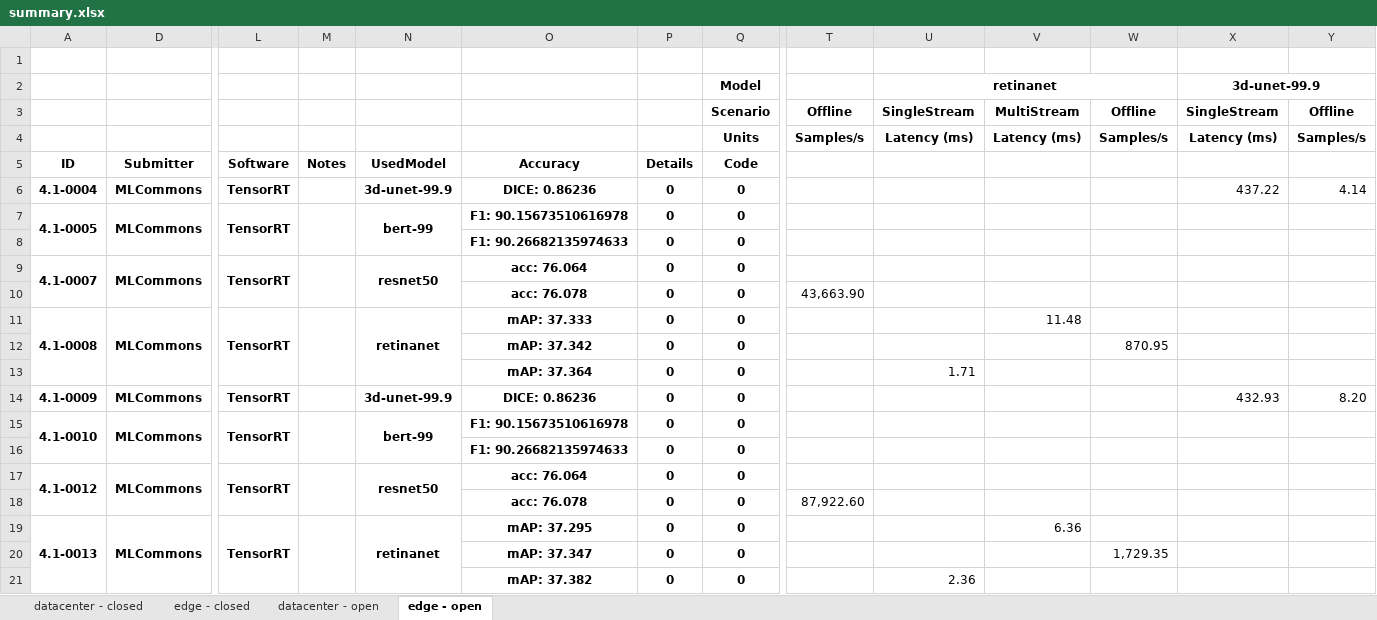
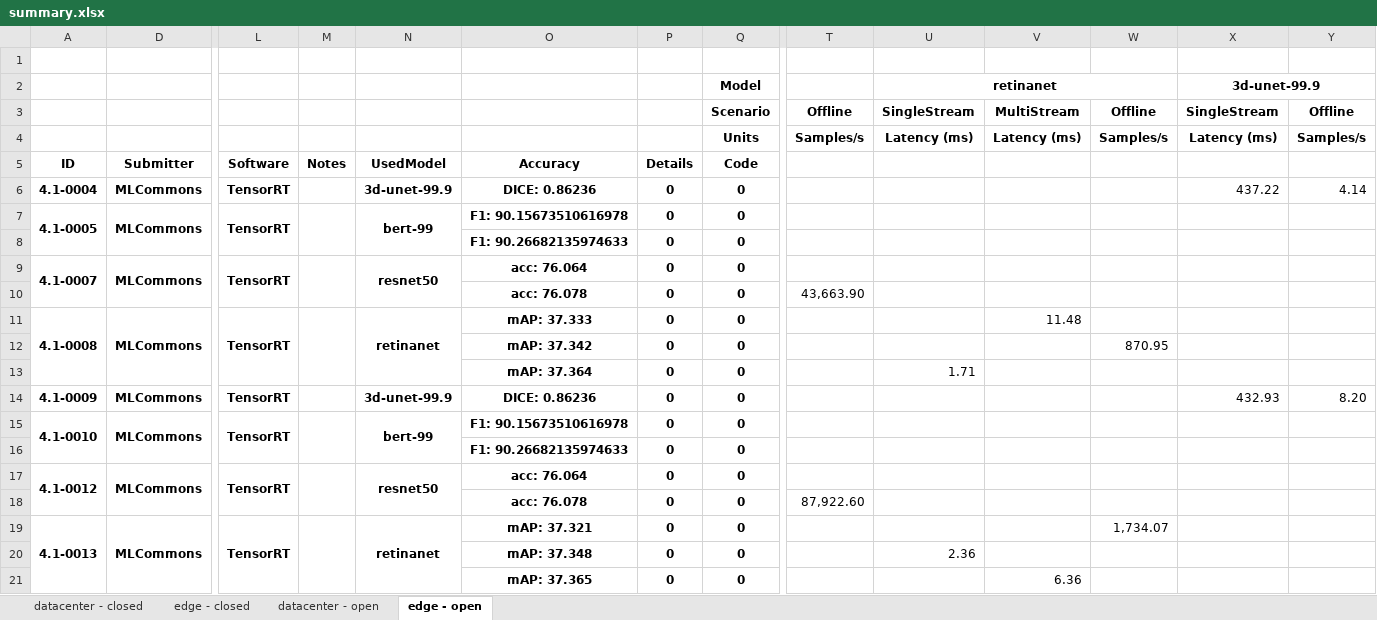
Before and after one commit to mlcommons/mlperf_inference_unofficial_submissions_v5.0, an Excel workbook: summary.xlsx, sheet edge - open, drawn as a sheet; only a part is shown, gaps mark what is left out; values as stored, in another font and other column widths than the file's, no borders; conditional formats not drawn; removed rows and columns are numbered as before the commit, all else as after; rows hold the shown columns only; the diff names each change by its address in the sheet, - before the commit and + after, or states it on an @@ line.

```diff
--- a/summary.xlsx (sheet edge - open)
+++ b/summary.xlsx (sheet edge - open)
-O19: mAP: 37.295
+O19: mAP: 37.321
-V19: 6.36
+V19: (empty)
-W19: (empty)
+W19: 1,734.07
-row 20:  |  |  |  |  | mAP: 37.347 | 0 | 0 |  |  |  | 1,729.35
-O20: mAP: 37.382
+O20: mAP: 37.348
+row 21:  |  |  |  |  | mAP: 37.365 | 0 | 0 |  |  | 6.36
```
Also changed, not shown: sheet datacenter - open, 4 other files.
